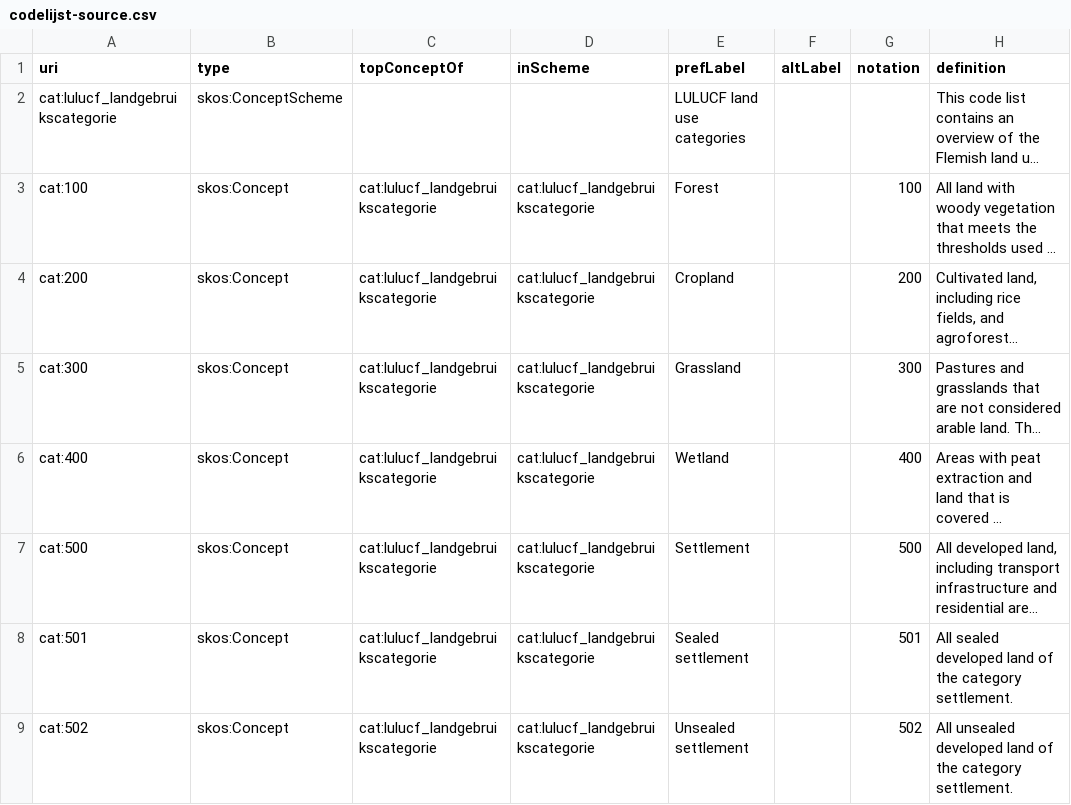
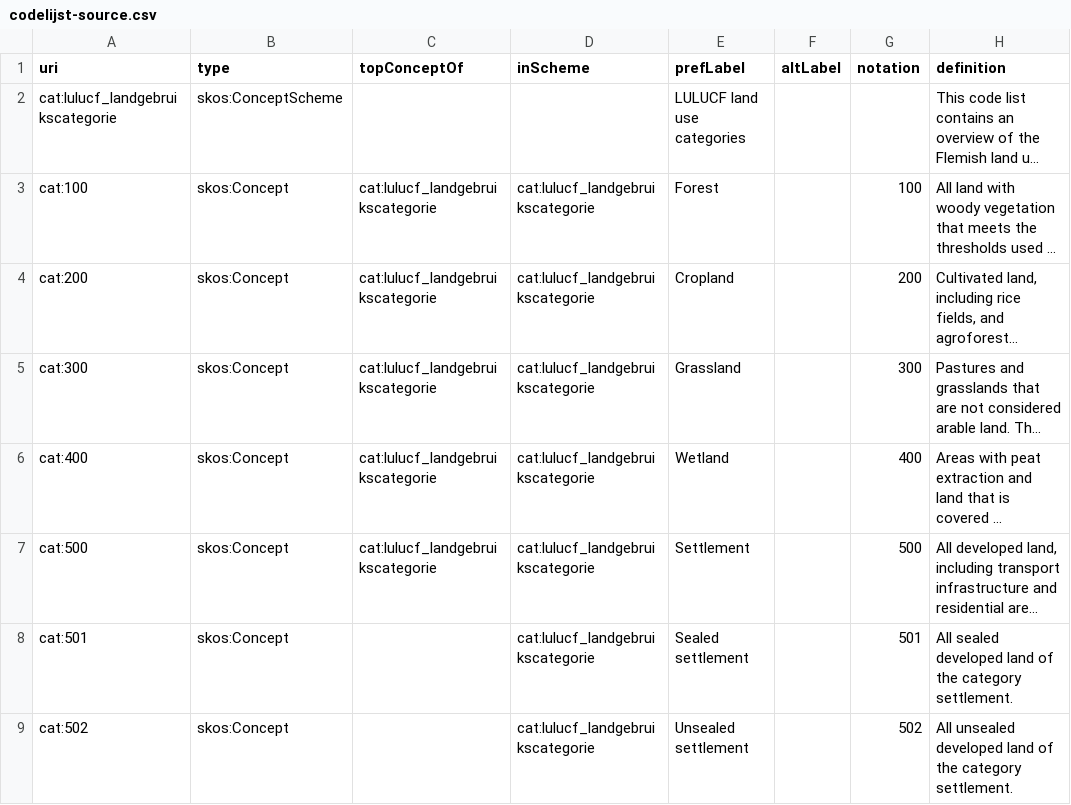
Before and after one commit to milieuinfo/codelijst-lulucf_landgebruikscategorie, a CSV file: src/source/codelijst-source.csv, drawn as a sheet; only a part is shown; long unchanged cells end in …; the diff names each change by its address in the sheet, - before the commit and + after, or states it on an @@ line.

Commit message:
subcategories are not top concepts

```diff
--- a/src/source/codelijst-source.csv
+++ b/src/source/codelijst-source.csv
-C8:C9 (topConceptOf): cat:lulucf_landgebruikscategorie
+C8:C9 (topConceptOf): (empty)
```
Also changed, not shown: 5 other files.
